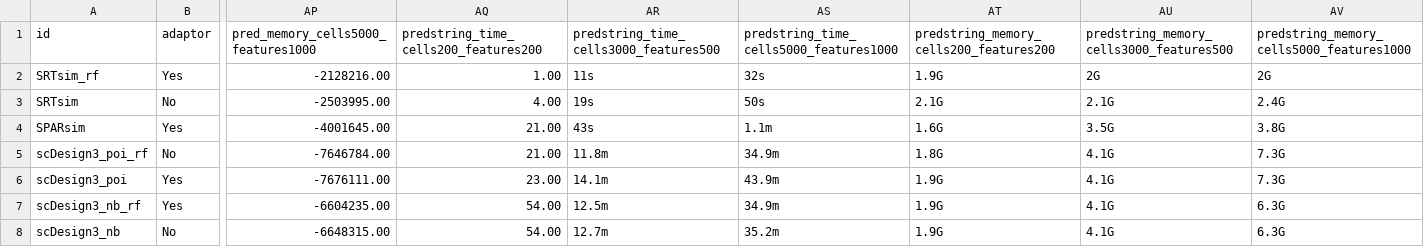
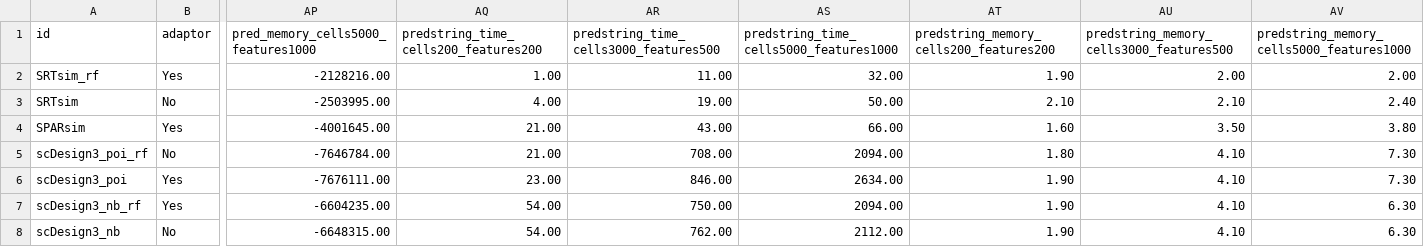
Before and after one commit to SydneyBioX/SpatialSimbench_website, a CSV file: docs/results/data/final_data2.csv, drawn as a sheet; only a part is shown, gaps mark what is left out; the diff covers the shown part only; the diff names each change by its address in the sheet, - before the commit and + after, or states it on an @@ line.

```diff
--- a/docs/results/data/final_data2.csv
+++ b/docs/results/data/final_data2.csv
-AR2: 11s
+AR2: 11.00
-AS2: 32s
+AS2: 32.00
-AT2: 1.9G
+AT2: 1.90
-AU2: 2G
+AU2: 2.00
-AV2: 2G
+AV2: 2.00
-AR3: 19s
+AR3: 19.00
-AS3: 50s
+AS3: 50.00
-AT3: 2.1G
+AT3: 2.10
-AU3: 2.1G
+AU3: 2.10
-AV3: 2.4G
+AV3: 2.40
-AR4: 43s
+AR4: 43.00
-AS4: 1.1m
+AS4: 66.00
-AT4: 1.6G
+AT4: 1.60
-AU4: 3.5G
+AU4: 3.50
-AV4: 3.8G
+AV4: 3.80
-AR5: 11.8m
+AR5: 708.00
-AS5: 34.9m
+AS5: 2094.00
-AT5: 1.8G
+AT5: 1.80
-AU5:AU8: 4.1G
+AU5:AU8: 4.10
-AV5:AV6: 7.3G
+AV5:AV6: 7.30
-AR6: 14.1m
+AR6: 846.00
-AS6: 43.9m
+AS6: 2634.00
-AT6:AT8: 1.9G
+AT6:AT8: 1.90
-AR7: 12.5m
+AR7: 750.00
-AS7: 34.9m
+AS7: 2094.00
-AV7:AV8: 6.3G
+AV7:AV8: 6.30
-AR8: 12.7m
+AR8: 762.00
-AS8: 35.2m
+AS8: 2112.00
```
Also changed, not shown: 30 edited cells elsewhere in this file, docs/results/data/column_info.csv, results/data/column_info.csv, 16 other files.
